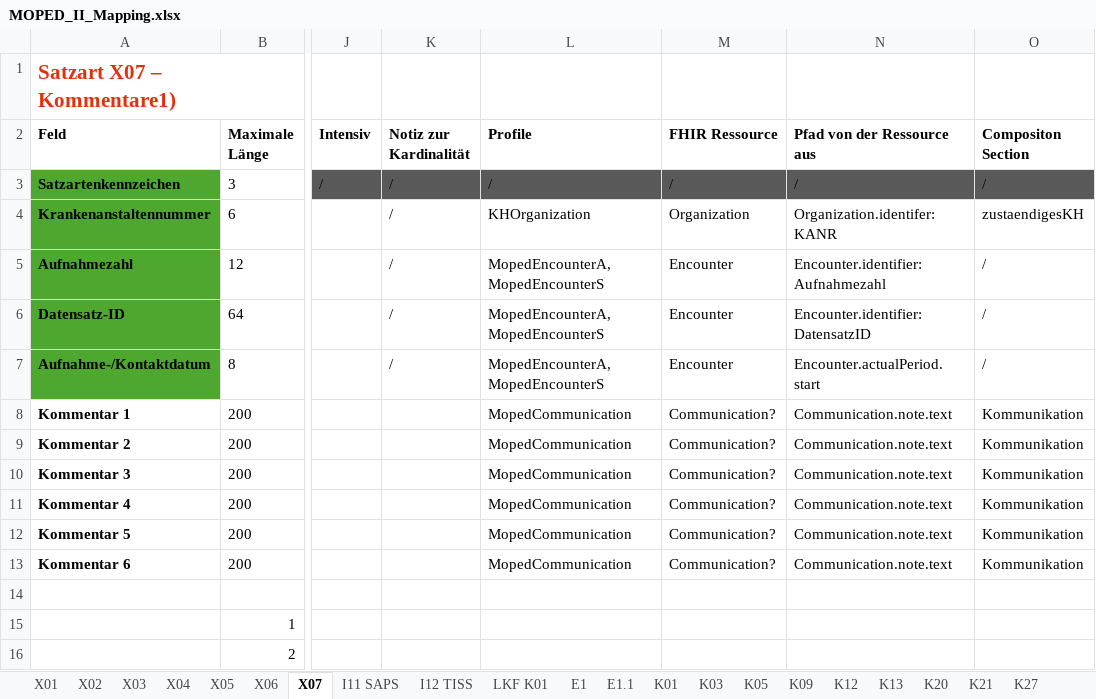
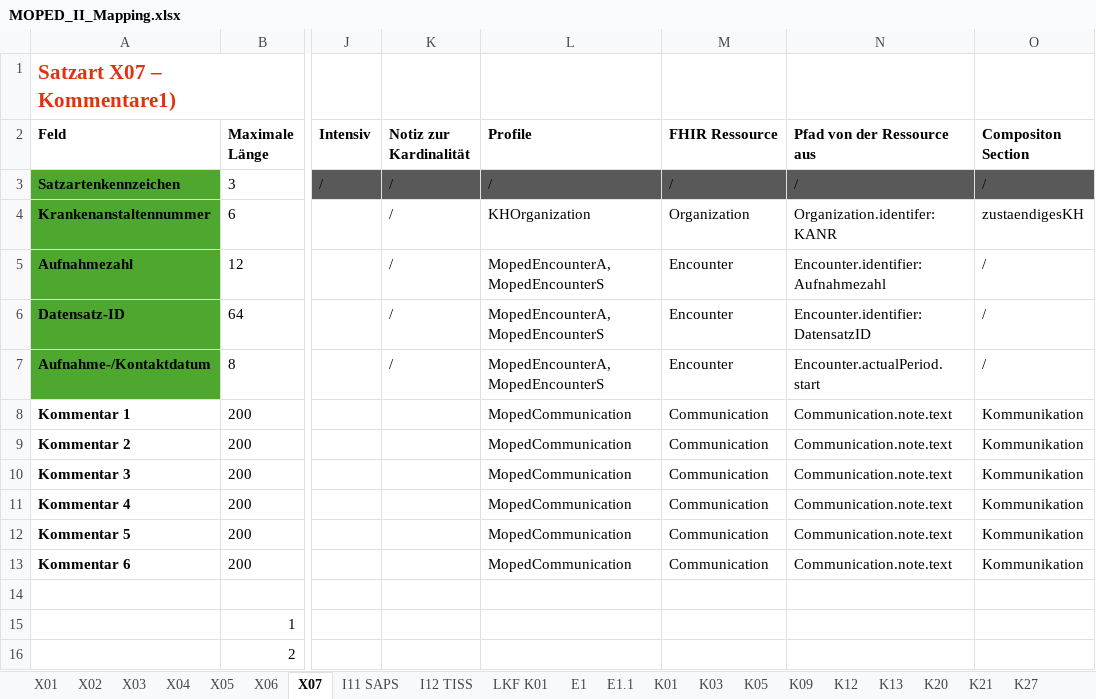
Before and after one commit to HL7Austria/ELGA-MOPED-R5, an Excel workbook: docs/MOPED_II_Mapping.xlsx, sheet X07, drawn as a sheet; only a part is shown, gaps mark what is left out; values as stored, in another font and other column widths than the file's, no borders; the diff names each change by its address in the sheet, - before the commit and + after, or states it on an @@ line.

```diff
--- a/docs/MOPED_II_Mapping.xlsx (sheet X07)
+++ b/docs/MOPED_II_Mapping.xlsx (sheet X07)
-M8:M13 (FHIR Ressource): Communication?
+M8:M13 (FHIR Ressource): Communication
```
Also changed, not shown: sheet X05, sheet K09, sheet K01, sheet E1, sheet X03, sheet X06, 3 more sheets.
